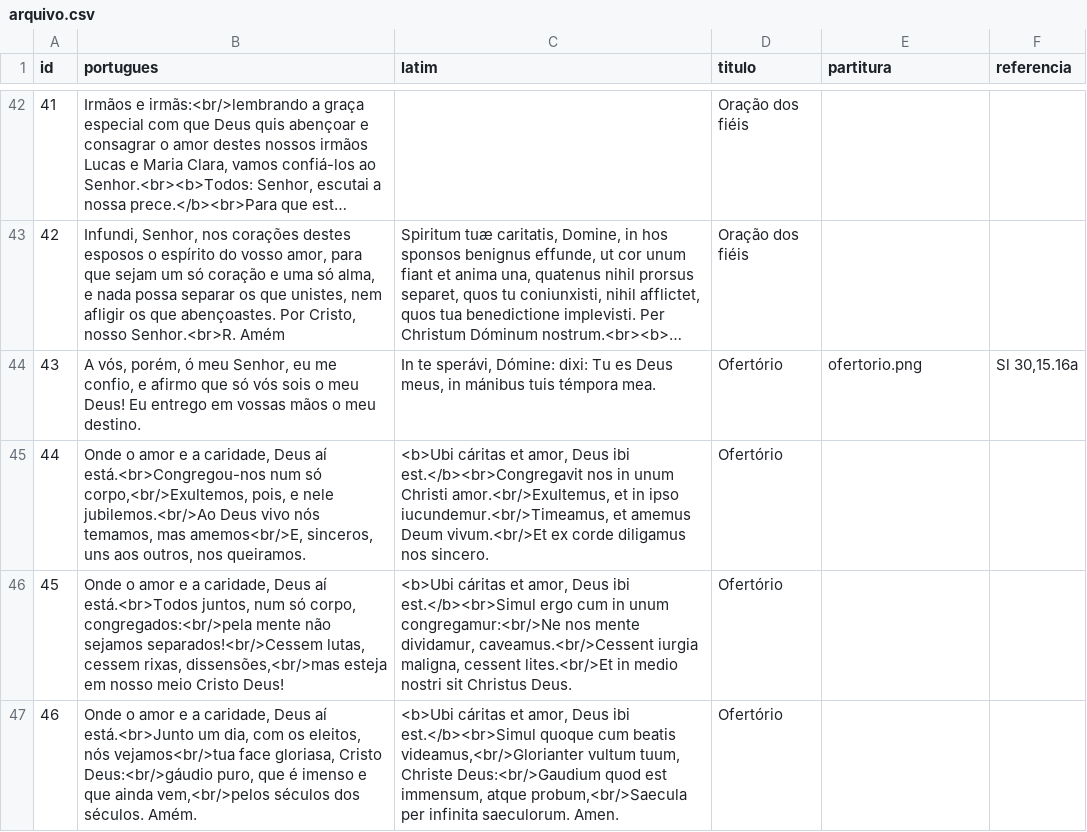
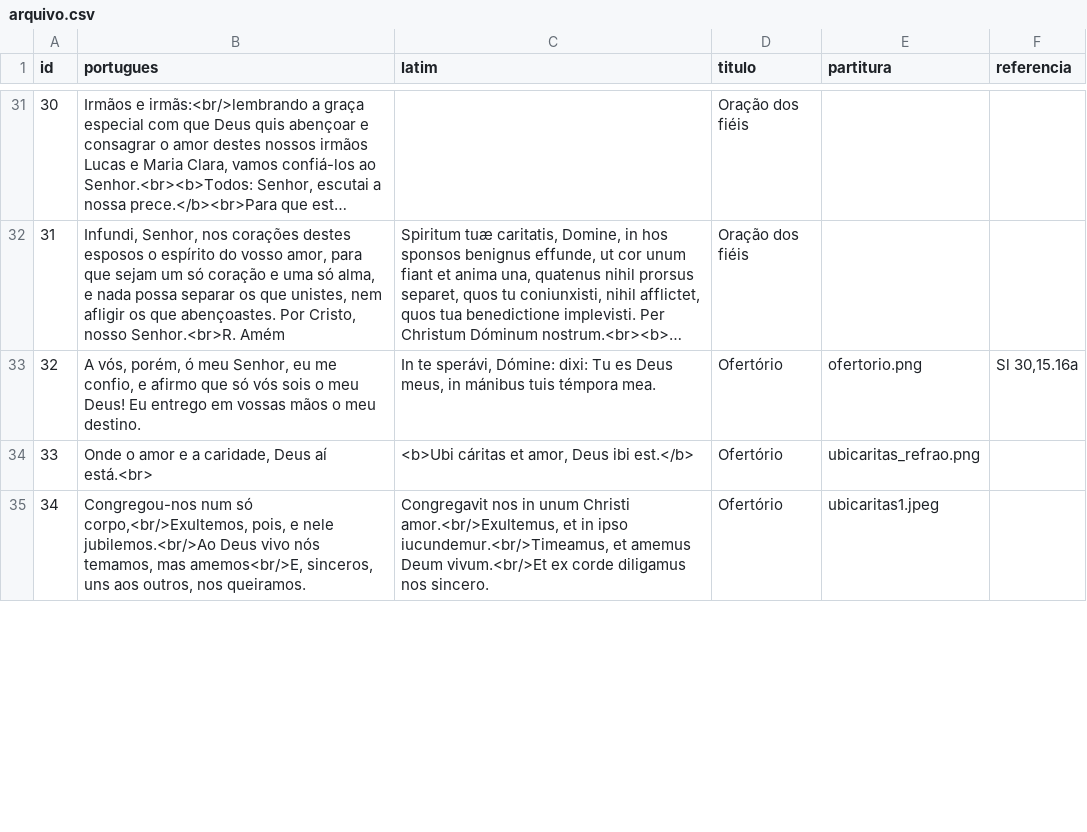
Before and after one commit to lucasgueiros/rito-online, a CSV file: dados/arquivo.csv, drawn as a sheet; only a part is shown, gaps mark what is left out; long unchanged cells end in …; removed rows and columns are numbered as before the commit, all else as after; the diff covers the shown part only; the diff names each change by its address in the sheet, - before the commit and + after, or states it on an @@ line.

```diff
--- a/dados/arquivo.csv
+++ b/dados/arquivo.csv
@@ column A (id) renumbered from row 3 down @@
-row 45: 44 | Onde o amor e a caridade, Deus aí está.<br>Congregou-nos num só corpo,<br/>Exultemos, pois, e nele jubilemos.<br/>Ao Deus vivo nós temamos, mas amemos<br/>E, sinceros, uns aos outros, nos queiramos. | <b>Ubi cáritas et amor, Deus ibi est.</b><br>Congregavit nos in unum Christi amor.<br/>Exultemus, et in ipso iucundemur.<br/>Timeamus, et amemus Deum vivum.<br/>Et ex corde diligamus nos sincero. | Ofertório
-row 46: 45 | Onde o amor e a caridade, Deus aí está.<br>Todos juntos, num só corpo, congregados:<br/>pela mente não sejamos separados!<br/>Cessem lutas, cessem rixas, dissensões,<br/>mas esteja em nosso meio Cristo Deus! | <b>Ubi cáritas et amor, Deus ibi est.</b><br>Simul ergo cum in unum congregamur:<br/>Ne nos mente dividamur, caveamus.<br/>Cessent iurgia maligna, cessent lites.<br/>Et in medio nostri sit Christus Deus. | Ofertório
-row 47: 46 | Onde o amor e a caridade, Deus aí está.<br>Junto um dia, com os eleitos, nós vejamos<br/>tua face gloriasa, Cristo Deus:<br/>gáudio puro, que é imenso e que ainda vem,<br/>pelos séculos dos séculos. Amém. | <b>Ubi cáritas et amor, Deus ibi est.</b><br>Simul quoque cum beatis videamus,<br/>Glorianter vultum tuum, Christe Deus:<br/>Gaudium quod est immensum, atque probum,<br/>Saecula per infinita saeculorum. Amen. | Ofertório
+row 34: 33 | Onde o amor e a caridade, Deus aí está.<br> | <b>Ubi cáritas et amor, Deus ibi est.</b> | Ofertório | ubicaritas_refrao.png
+row 35: 34 | Congregou-nos num só corpo,<br/>Exultemos, pois, e nele jubilemos.<br/>Ao Deus vivo nós temamos, mas amemos<br/>E, sinceros, uns aos outros, nos queiramos. | Congregavit nos in unum Christi amor.<br/>Exultemus, et in ipso iucundemur.<br/>Timeamus, et amemus Deum vivum.<br/>Et ex corde diligamus nos sincero. | Ofertório | ubicaritas1.jpeg
```
Also changed, not shown: 11 added rows, 15 removed rows and 50 edited cells elsewhere in this file, 35 other files.
